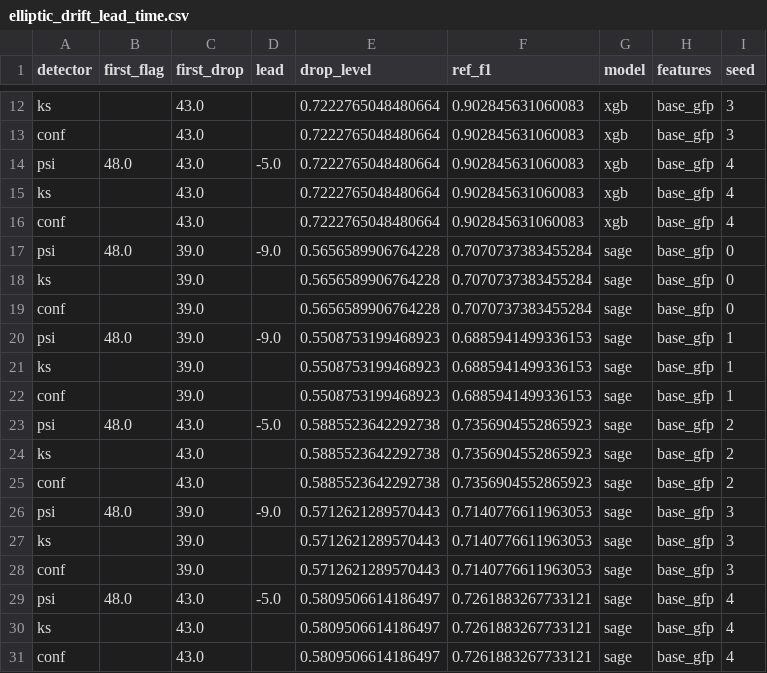
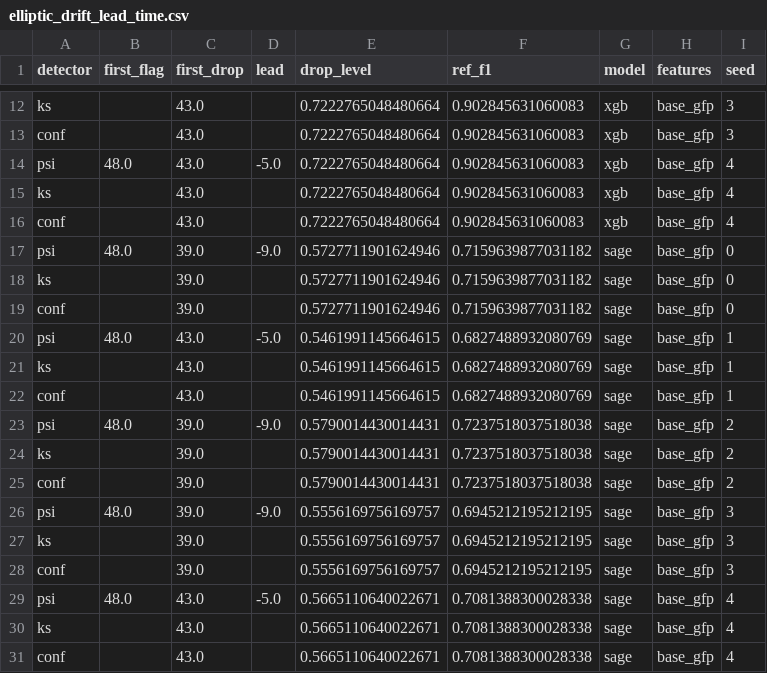
Before and after one commit to Abhinawap/mulegraph, a CSV file: report/tables/elliptic_drift_lead_time.csv, drawn as a sheet; only a part is shown, gaps mark what is left out.

```diff
--- a/report/tables/elliptic_drift_lead_time.csv
+++ b/report/tables/elliptic_drift_lead_time.csv
@@ -16,16 +16,16 @@ ks,,43.0,,0.7222765048480664,0.902845631060083,xgb,base_gfp,4
 conf,,43.0,,0.7222765048480664,0.902845631060083,xgb,base_gfp,4
-psi,48.0,39.0,-9.0,0.5656589906764228,0.7070737383455284,sage,base_gfp,0
-ks,,39.0,,0.5656589906764228,0.7070737383455284,sage,base_gfp,0
-conf,,39.0,,0.5656589906764228,0.7070737383455284,sage,base_gfp,0
-psi,48.0,39.0,-9.0,0.5508753199468923,0.6885941499336153,sage,base_gfp,1
-ks,,39.0,,0.5508753199468923,0.6885941499336153,sage,base_gfp,1
-conf,,39.0,,0.5508753199468923,0.6885941499336153,sage,base_gfp,1
-psi,48.0,43.0,-5.0,0.5885523642292738,0.7356904552865923,sage,base_gfp,2
-ks,,43.0,,0.5885523642292738,0.7356904552865923,sage,base_gfp,2
-conf,,43.0,,0.5885523642292738,0.7356904552865923,sage,base_gfp,2
-psi,48.0,39.0,-9.0,0.5712621289570443,0.7140776611963053,sage,base_gfp,3
-ks,,39.0,,0.5712621289570443,0.7140776611963053,sage,base_gfp,3
-conf,,39.0,,0.5712621289570443,0.7140776611963053,sage,base_gfp,3
-psi,48.0,43.0,-5.0,0.5809506614186497,0.7261883267733121,sage,base_gfp,4
-ks,,43.0,,0.5809506614186497,0.7261883267733121,sage,base_gfp,4
-conf,,43.0,,0.5809506614186497,0.7261883267733121,sage,base_gfp,4
+psi,48.0,39.0,-9.0,0.5727711901624946,0.7159639877031182,sage,base_gfp,0
+ks,,39.0,,0.5727711901624946,0.7159639877031182,sage,base_gfp,0
+conf,,39.0,,0.5727711901624946,0.7159639877031182,sage,base_gfp,0
+psi,48.0,43.0,-5.0,0.5461991145664615,0.6827488932080769,sage,base_gfp,1
+ks,,43.0,,0.5461991145664615,0.6827488932080769,sage,base_gfp,1
+conf,,43.0,,0.5461991145664615,0.6827488932080769,sage,base_gfp,1
+psi,48.0,39.0,-9.0,0.5790014430014431,0.7237518037518038,sage,base_gfp,2
+ks,,39.0,,0.5790014430014431,0.7237518037518038,sage,base_gfp,2
+conf,,39.0,,0.5790014430014431,0.7237518037518038,sage,base_gfp,2
+psi,48.0,39.0,-9.0,0.5556169756169757,0.6945212195212195,sage,base_gfp,3
+ks,,39.0,,0.5556169756169757,0.6945212195212195,sage,base_gfp,3
+conf,,39.0,,0.5556169756169757,0.6945212195212195,sage,base_gfp,3
+psi,48.0,43.0,-5.0,0.5665110640022671,0.7081388300028338,sage,base_gfp,4
+ks,,43.0,,0.5665110640022671,0.7081388300028338,sage,base_gfp,4
+conf,,43.0,,0.5665110640022671,0.7081388300028338,sage,base_gfp,4
```
Also changed, not shown: report/tables/elliptic_drift_scores.csv, 5 other files.
